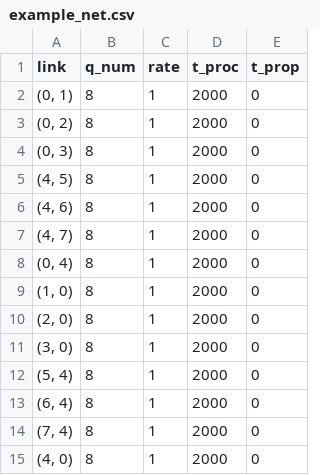
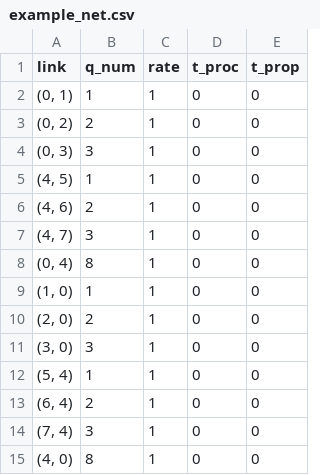
Before and after one commit to zhengjunqiang/tsnkit, a CSV file: data/input/example/example_net.csv, drawn as a sheet.

```diff
--- a/data/input/example/example_net.csv
+++ b/data/input/example/example_net.csv
@@ -1,15 +1,15 @@
 link,q_num,rate,t_proc,t_prop
-"(0, 1)",8,1,2000,0
-"(0, 2)",8,1,2000,0
-"(0, 3)",8,1,2000,0
-"(4, 5)",8,1,2000,0
-"(4, 6)",8,1,2000,0
-"(4, 7)",8,1,2000,0
-"(0, 4)",8,1,2000,0
-"(1, 0)",8,1,2000,0
-"(2, 0)",8,1,2000,0
-"(3, 0)",8,1,2000,0
-"(5, 4)",8,1,2000,0
-"(6, 4)",8,1,2000,0
-"(7, 4)",8,1,2000,0
-"(4, 0)",8,1,2000,0
+"(0, 1)",1,1,0,0
+"(0, 2)",2,1,0,0
+"(0, 3)",3,1,0,0
+"(4, 5)",1,1,0,0
+"(4, 6)",2,1,0,0
+"(4, 7)",3,1,0,0
+"(0, 4)",8,1,0,0
+"(1, 0)",1,1,0,0
+"(2, 0)",2,1,0,0
+"(3, 0)",3,1,0,0
+"(5, 4)",1,1,0,0
+"(6, 4)",2,1,0,0
+"(7, 4)",3,1,0,0
+"(4, 0)",8,1,0,0
```
Also changed, not shown: data/output/example--GCL.csv, data/output/example--QUEUE.csv, 2 other files.
